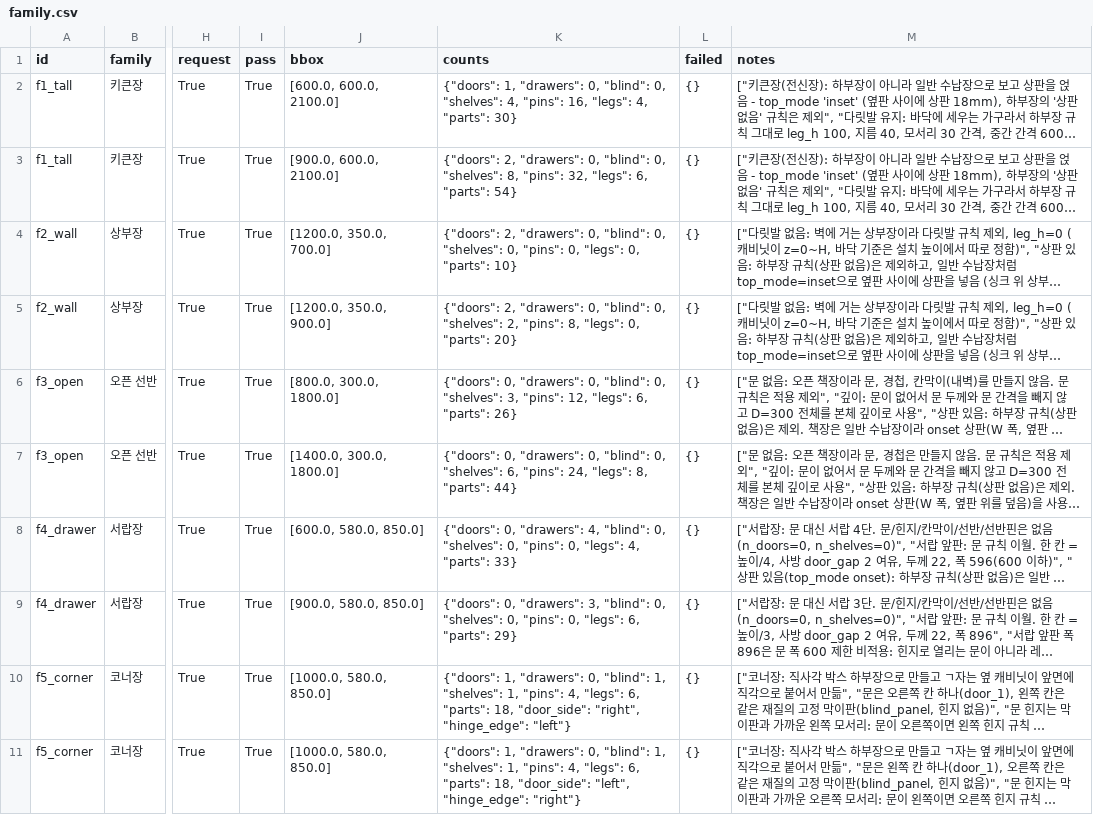
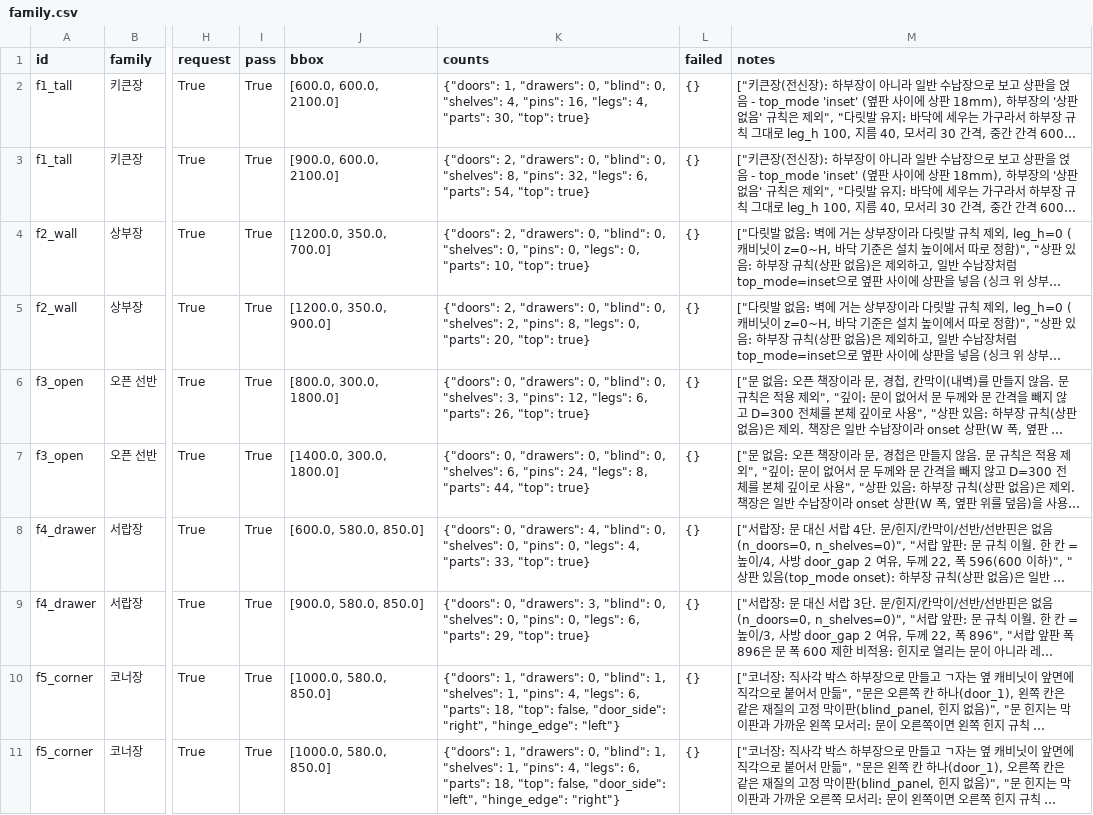
Before and after one commit to goyodsgn/param-cabinet, a CSV file: results/family.csv, drawn as a sheet; only a part is shown, gaps mark what is left out; long unchanged cells end in …; the diff names each change by its address in the sheet, - before the commit and + after, or states it on an @@ line.

```diff
--- a/results/family.csv
+++ b/results/family.csv
-K2 (counts): …4, "parts": 30}
+K2 (counts): …4, "parts": 30, "top": true}
-K3 (counts): …6, "parts": 54}
+K3 (counts): …6, "parts": 54, "top": true}
-K4 (counts): …0, "parts": 10}
+K4 (counts): …0, "parts": 10, "top": true}
-K5 (counts): …0, "parts": 20}
+K5 (counts): …0, "parts": 20, "top": true}
-K6 (counts): …6, "parts": 26}
+K6 (counts): …6, "parts": 26, "top": true}
-K7 (counts): …8, "parts": 44}
+K7 (counts): …8, "parts": 44, "top": true}
-K8 (counts): …4, "parts": 33}
+K8 (counts): …4, "parts": 33, "top": true}
-K9 (counts): …6, "parts": 29}
+K9 (counts): …6, "parts": 29, "top": true}
-K10 (counts): …"parts": 18, "door_side": "right",…
+K10 (counts): …"parts": 18, "top": false, "door_side": "right",…
-K11 (counts): …"parts": 18, "door_side": "left",…
+K11 (counts): …"parts": 18, "top": false, "door_side": "left",…
```
Also changed, not shown: 2 other files.
